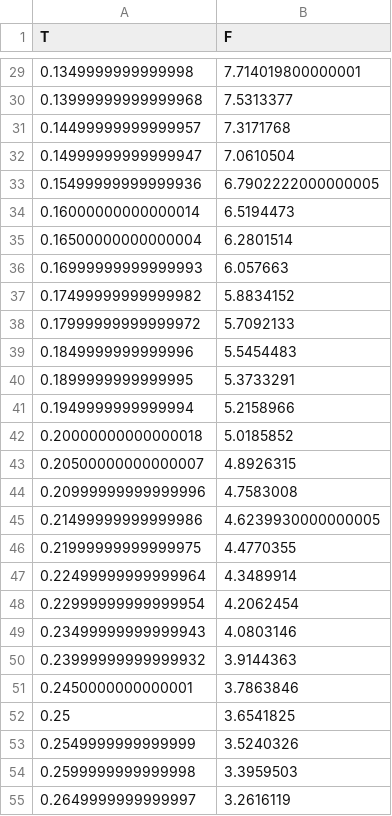
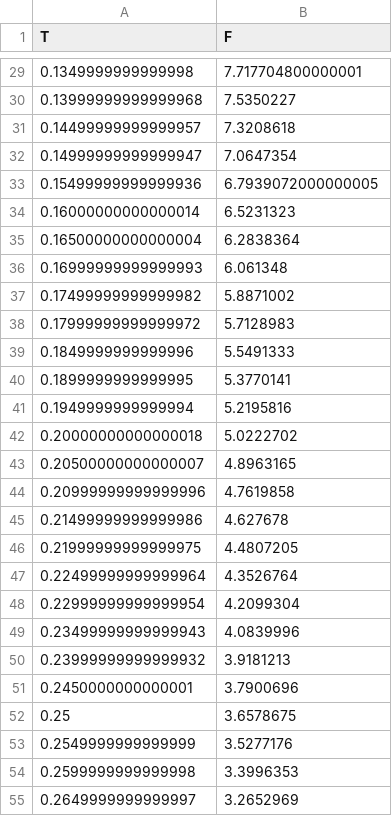
Before and after one commit to FormulaForest/Formula-Forest, a CSV file: Propulsion theory/F_prop2.csv, drawn as a sheet; only a part is shown, gaps mark what is left out; the diff covers the shown part only.

```diff
--- a/Propulsion theory/F_prop2.csv
+++ b/Propulsion theory/F_prop2.csv
@@ -29,27 +29,27 @@ T,F
-0.1349999999999998,7.714019800000001
-0.13999999999999968,7.5313377
-0.14499999999999957,7.3171768
-0.14999999999999947,7.0610504
-0.15499999999999936,6.7902222000000005
-0.16000000000000014,6.5194473
-0.16500000000000004,6.2801514
-0.16999999999999993,6.057663
-0.17499999999999982,5.8834152
-0.17999999999999972,5.7092133
-0.1849999999999996,5.5454483
-0.1899999999999995,5.3733291
-0.1949999999999994,5.2158966
-0.20000000000000018,5.0185852
-0.20500000000000007,4.8926315
-0.20999999999999996,4.7583008
-0.21499999999999986,4.6239930000000005
-0.21999999999999975,4.4770355
-0.22499999999999964,4.3489914
-0.22999999999999954,4.2062454
-0.23499999999999943,4.0803146
-0.23999999999999932,3.9144363
-0.2450000000000001,3.7863846
-0.25,3.6541825
-0.2549999999999999,3.5240326
-0.2599999999999998,3.3959503
-0.2649999999999997,3.2616119
+0.1349999999999998,7.717704800000001
+0.13999999999999968,7.5350227
+0.14499999999999957,7.3208618
+0.14999999999999947,7.0647354
+0.15499999999999936,6.7939072000000005
+0.16000000000000014,6.5231323
+0.16500000000000004,6.2838364
+0.16999999999999993,6.061348
+0.17499999999999982,5.8871002
+0.17999999999999972,5.7128983
+0.1849999999999996,5.5491333
+0.1899999999999995,5.3770141
+0.1949999999999994,5.2195816
+0.20000000000000018,5.0222702
+0.20500000000000007,4.8963165
+0.20999999999999996,4.7619858
+0.21499999999999986,4.627678
+0.21999999999999975,4.4807205
+0.22499999999999964,4.3526764
+0.22999999999999954,4.2099304
+0.23499999999999943,4.0839996
+0.23999999999999932,3.9181213
+0.2450000000000001,3.7900696
+0.25,3.6578675
+0.2549999999999999,3.5277176
+0.2599999999999998,3.3996353
+0.2649999999999997,3.2652969
```
Also changed, not shown: 8 added rows and 57 edited cells elsewhere in this file, Propulsion theory/F_avg.csv, 12 other files.
